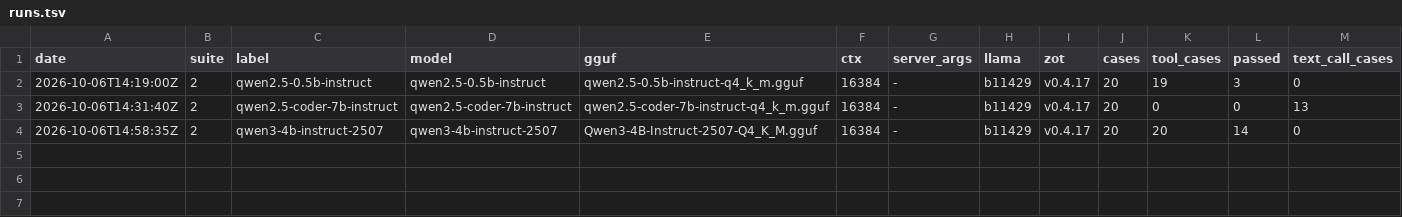
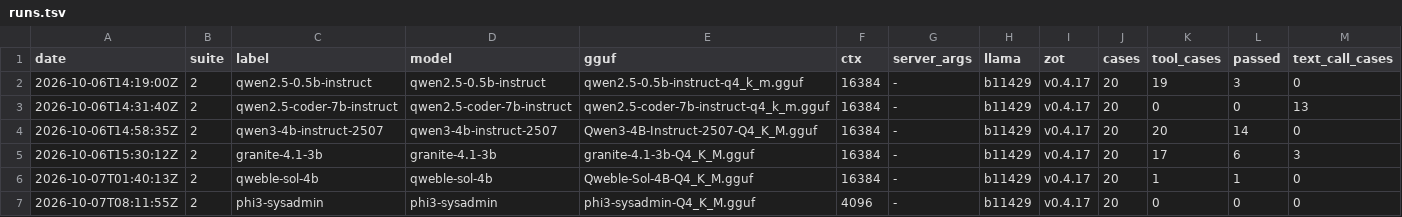
Before and after one commit to AliSohani2082/runlevel1, a TSV file: eval/results/runs.tsv, drawn as a sheet; only a part is shown; rows hold the shown columns only; the diff names each change by its address in the sheet, - before the commit and + after, or states it on an @@ line.

```diff
--- a/eval/results/runs.tsv
+++ b/eval/results/runs.tsv
+row 5: 2026-10-06T15:30:12Z | 2 | granite-4.1-3b | granite-4.1-3b | granite-4.1-3b-Q4_K_M.gguf | 16384 | - | b11429 | v0.4.17 | 20 | 17 | 6 | 3
+row 6: 2026-10-07T01:40:13Z | 2 | qweble-sol-4b | qweble-sol-4b | Qweble-Sol-4B-Q4_K_M.gguf | 16384 | - | b11429 | v0.4.17 | 20 | 1 | 1 | 0
+row 7: 2026-10-07T08:11:55Z | 2 | phi3-sysadmin | phi3-sysadmin | phi3-sysadmin-Q4_K_M.gguf | 4096 | - | b11429 | v0.4.17 | 20 | 0 | 0 | 0
```
Also changed, not shown: 3 other files.
